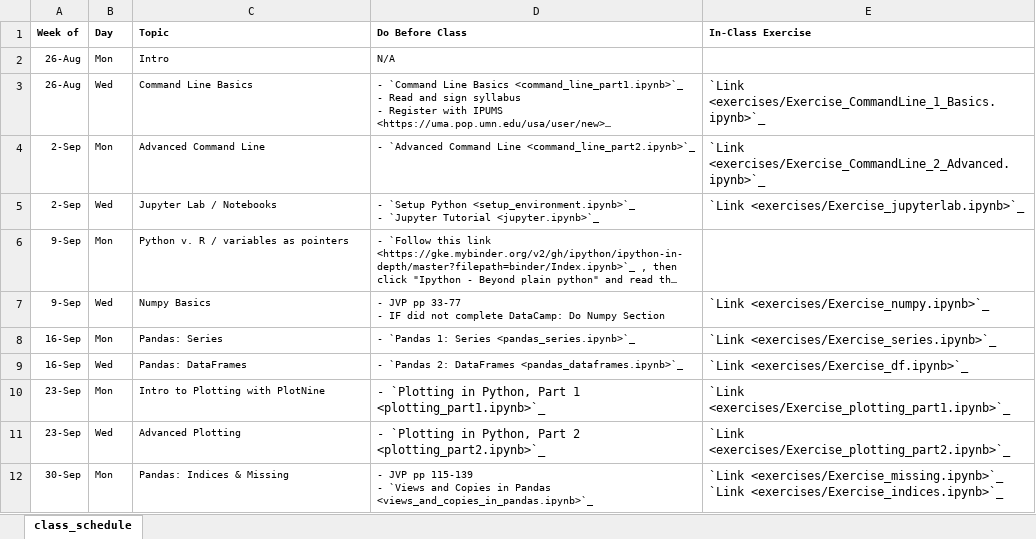
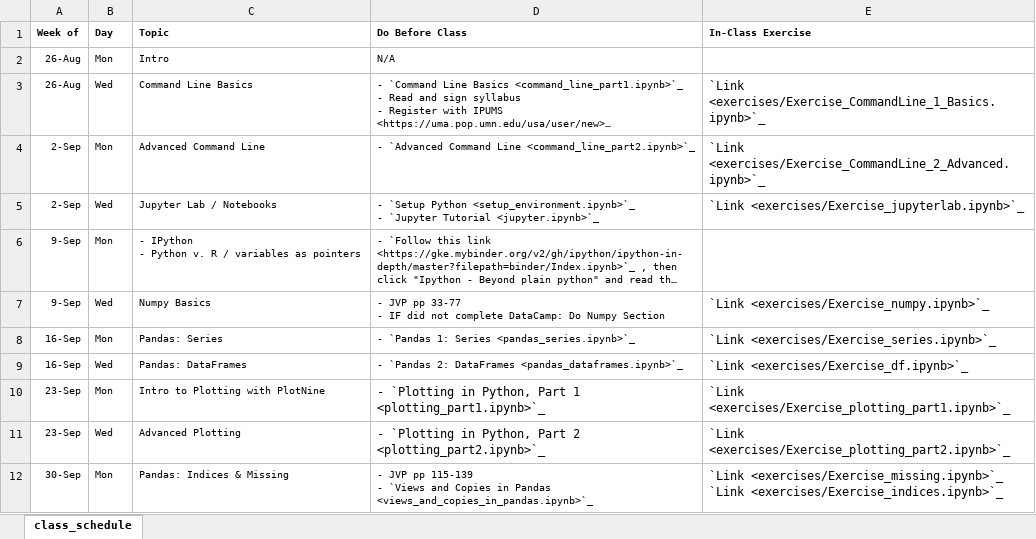
Before and after one commit to nickeubank/data-science-in-julia, an Excel workbook: source/class_schedule_xlsx.xlsx, sheet class_schedule, drawn as a sheet; only a part is shown; long unchanged cells end in …; values as stored, in another font and other column widths than the file's, no borders; ↵ is a line break in a cell; the diff names each change by its address in the sheet, - before the commit and + after, or states it on an @@ line.

Commit message:
update schedule

```diff
--- a/source/class_schedule_xlsx.xlsx (sheet class_schedule)
+++ b/source/class_schedule_xlsx.xlsx (sheet class_schedule)
-C6 (Topic): Python v. R / variables as pointers
+C6 (Topic): - IPython ↵ - Python v. R / variables as pointers
```
Also changed, not shown: 4 other files.
